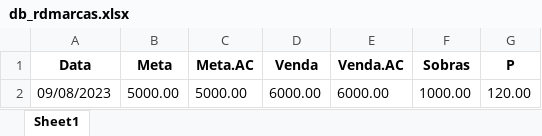
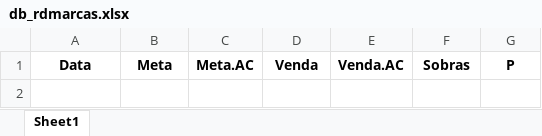
Before and after one commit to KristoferBorges/ConsultaDeMetas_v2.0, an Excel workbook: app/data/db_rdmarcas.xlsx, sheet Sheet1, drawn as a sheet; values as stored, in another font and other column widths than the file's, no borders; the diff names each change by its address in the sheet, - before the commit and + after, or states it on an @@ line.

```diff
--- a/app/data/db_rdmarcas.xlsx (sheet Sheet1)
+++ b/app/data/db_rdmarcas.xlsx (sheet Sheet1)
-row 2: 09/08/2023 | 5000.00 | 5000.00 | 6000.00 | 6000.00 | 1000.00 | 120.00
```
Also changed, not shown: app/data/db_calc_dermo.xlsx, app/data/db_calc_rdmarcas.xlsx, 1 other file.
